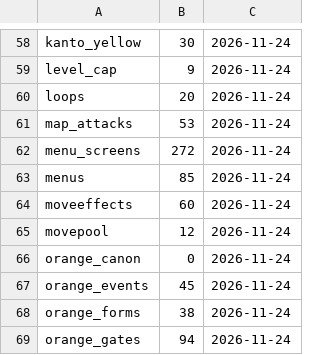
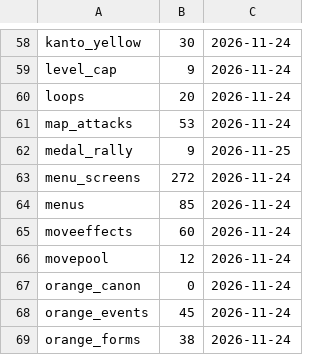
Before and after one commit to whistleboi/pokemon-games, a TSV file: Kanto Math Game/dev/checks/baseline.tsv, drawn as a sheet; only a part is shown, gaps mark what is left out; the shorter side is filled out with more unchanged rows.

```diff
--- a/Kanto Math Game/dev/checks/baseline.tsv
+++ b/Kanto Math Game/dev/checks/baseline.tsv
@@ -61,2 +61,3 @@ loops	20	2026-11-24
 map_attacks	53	2026-11-24
+medal_rally	9	2026-11-25
 menu_screens	272	2026-11-24
```
